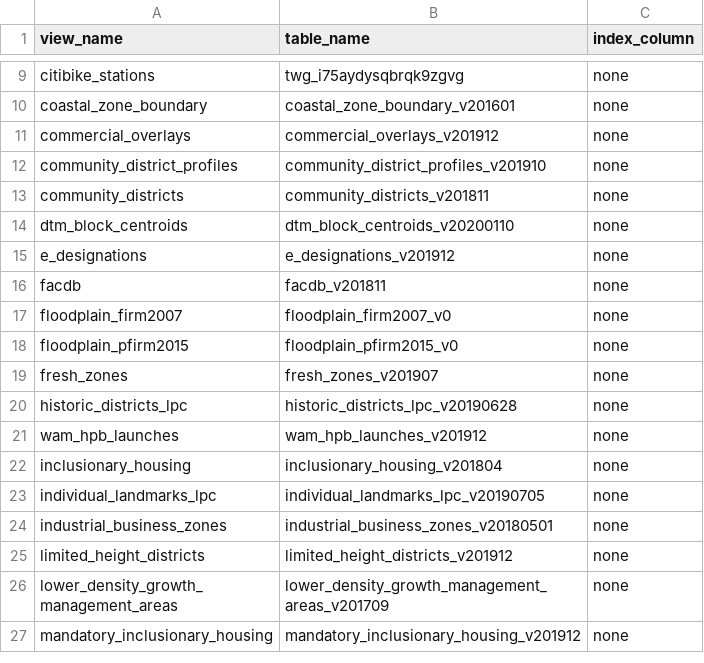
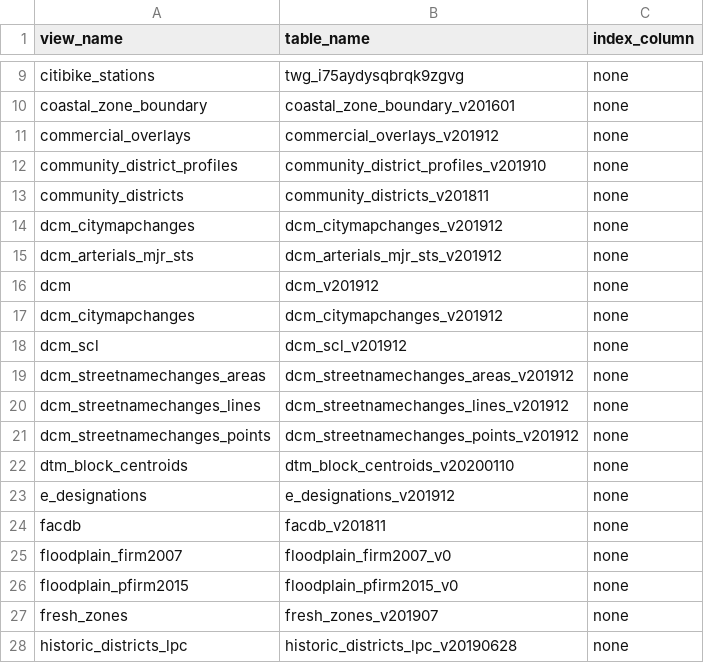
Before and after one commit to NYCPlanning/labs-layers-api, a CSV file: scripts/aliased-views/view_lookup.csv, drawn as a sheet; only a part is shown, gaps mark what is left out; the shorter side is filled out with more unchanged rows; the diff names each change by its address in the sheet, - before the commit and + after, or states it on an @@ line.

Commit message:
178: dec 2019 streets data update

```diff
--- a/scripts/aliased-views/view_lookup.csv
+++ b/scripts/aliased-views/view_lookup.csv
+row 14: dcm_citymapchanges | dcm_citymapchanges_v201912 | none
+row 15: dcm_arterials_mjr_sts | dcm_arterials_mjr_sts_v201912 | none
+row 16: dcm | dcm_v201912 | none
+row 17: dcm_citymapchanges | dcm_citymapchanges_v201912 | none
+row 18: dcm_scl | dcm_scl_v201912 | none
+row 19: dcm_streetnamechanges_areas | dcm_streetnamechanges_areas_v201912 | none
+row 20: dcm_streetnamechanges_lines | dcm_streetnamechanges_lines_v201912 | none
+row 21: dcm_streetnamechanges_points | dcm_streetnamechanges_points_v201912 | none
```
Also changed, not shown: 1 other file.
